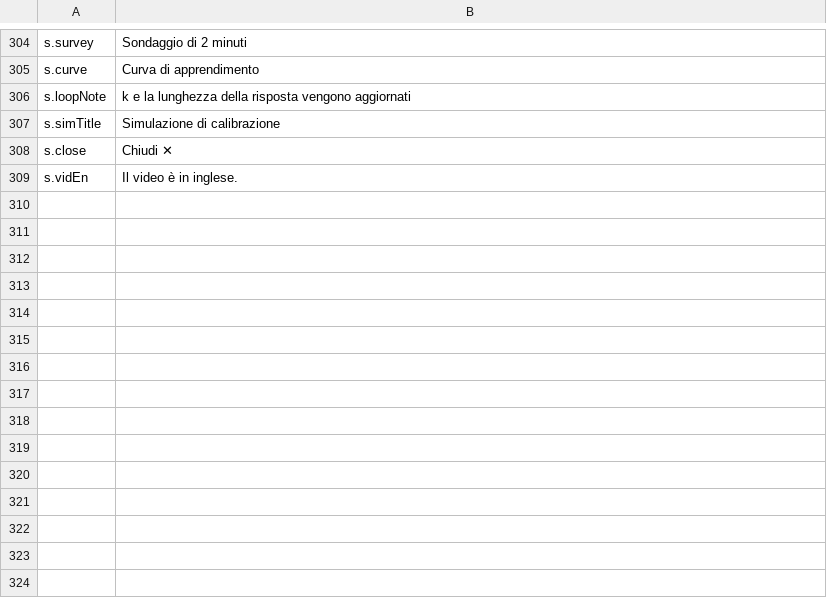
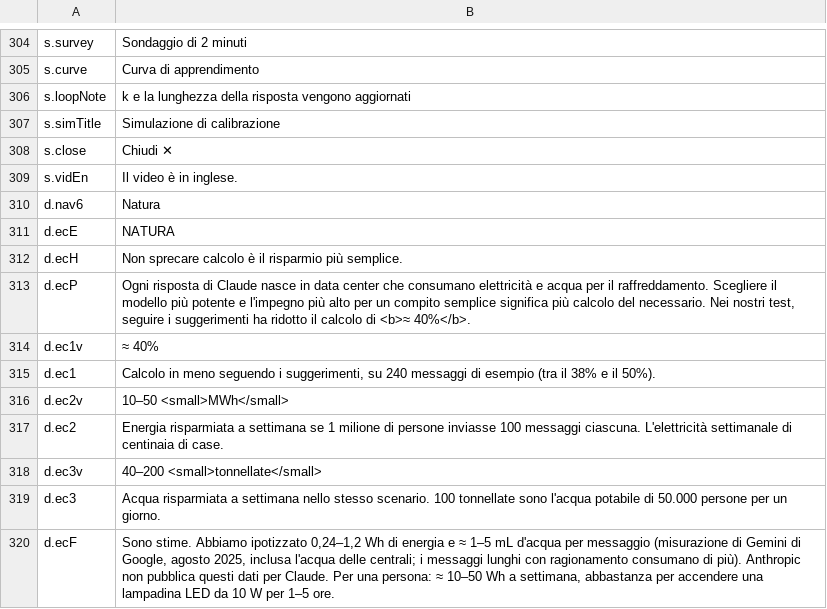
Before and after one commit to H-ENES1/ai-assistant-claude, a TSV file: tools/i18n/site/it.tsv, drawn as a sheet; only a part is shown, gaps mark what is left out; the diff names each change by its address in the sheet, - before the commit and + after, or states it on an @@ line.

```diff
--- a/tools/i18n/site/it.tsv
+++ b/tools/i18n/site/it.tsv
+row 310: d.nav6 | Natura
+row 311: d.ecE | NATURA
+row 312: d.ecH | Non sprecare calcolo è il risparmio più semplice.
+row 313: d.ecP | Ogni risposta di Claude nasce in data center che consumano elettricità e acqua per il raffreddamento. Scegliere il modello più potente e l'impegno più alto per un compito semplice significa più calcolo del necessario. Nei nostri test, seguire i suggerimenti ha ridotto il calcolo di <b>≈ 40%</b>.
+row 314: d.ec1v | ≈ 40%
+row 315: d.ec1 | Calcolo in meno seguendo i suggerimenti, su 240 messaggi di esempio (tra il 38% e il 50%).
+row 316: d.ec2v | 10–50 <small>MWh</small>
+row 317: d.ec2 | Energia risparmiata a settimana se 1 milione di persone inviasse 100 messaggi ciascuna. L'elettricità settimanale di centinaia di case.
+row 318: d.ec3v | 40–200 <small>tonnellate</small>
+row 319: d.ec3 | Acqua risparmiata a settimana nello stesso scenario. 100 tonnellate sono l'acqua potabile di 50.000 persone per un giorno.
+row 320: d.ecF | Sono stime. Abbiamo ipotizzato 0,24–1,2 Wh di energia e ≈ 1–5 mL d'acqua per messaggio (misurazione di Gemini di Google, agosto 2025, inclusa l'acqua delle centrali; i messaggi lunghi con ragionamento consumano di più). Anthropic non pubblica questi dati per Claude. Per una persona: ≈ 10–50 Wh a settimana, abbastanza per accendere una lampadina LED da 10 W per 1–5 ore.
```
Also changed, not shown: tools/i18n/l10n_en.tsv, tools/i18n/site/zh.tsv, 17 other files.
